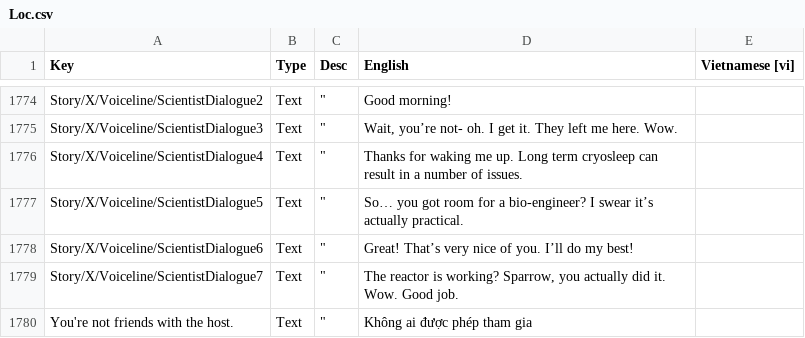
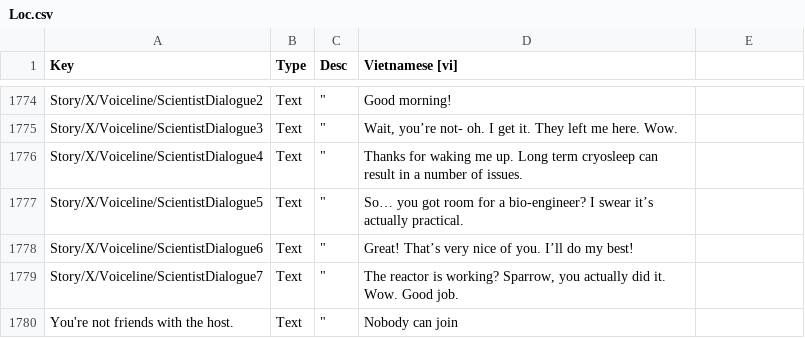
Before and after one commit to alvin3915/Vietnamese_Language, a CSV file: Loc.csv, drawn as a sheet; only a part is shown, gaps mark what is left out; the diff covers the shown part only.

```diff
--- a/Loc.csv
+++ b/Loc.csv
@@ -1 +1 @@
-Key;"Type";"Desc";"English";"Vietnamese [vi]"
+Key;"Type";"Desc";"Vietnamese [vi]"
@@ -2070 +2070 @@ Story/X/Voiceline/ScientistDialogue7;"Text";"""";"The reactor is working? Sparro
-You're not friends with the host.;"Text";"""";"Không ai được phép tham gia";
+You're not friends with the host.;"Text";"""";"Nobody can join"
```
Also changed, not shown: 10 edited cells elsewhere in this file.
